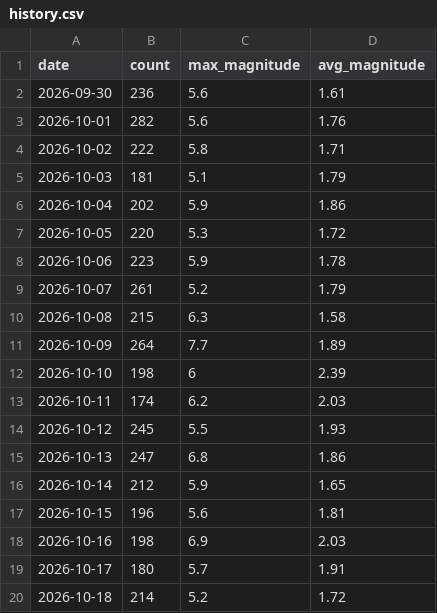
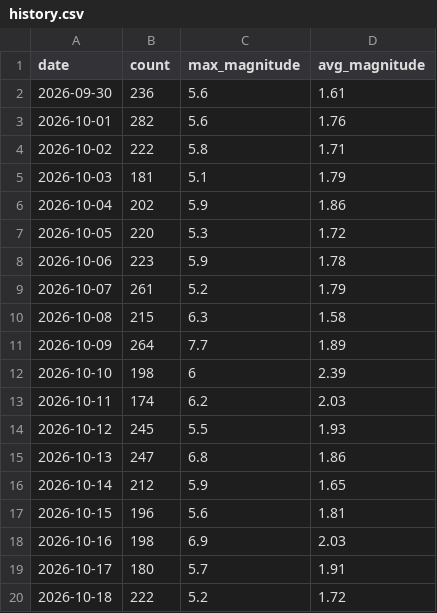
Before and after one commit to RuHRabin/earthpulse, a CSV file: data/history.csv, drawn as a sheet.

```diff
--- a/data/history.csv
+++ b/data/history.csv
@@ -19,2 +19,2 @@ date,count,max_magnitude,avg_magnitude
 2026-10-17,180,5.7,1.91
-2026-10-18,214,5.2,1.72
+2026-10-18,222,5.2,1.72
```
Also changed, not shown: 1 other file.
